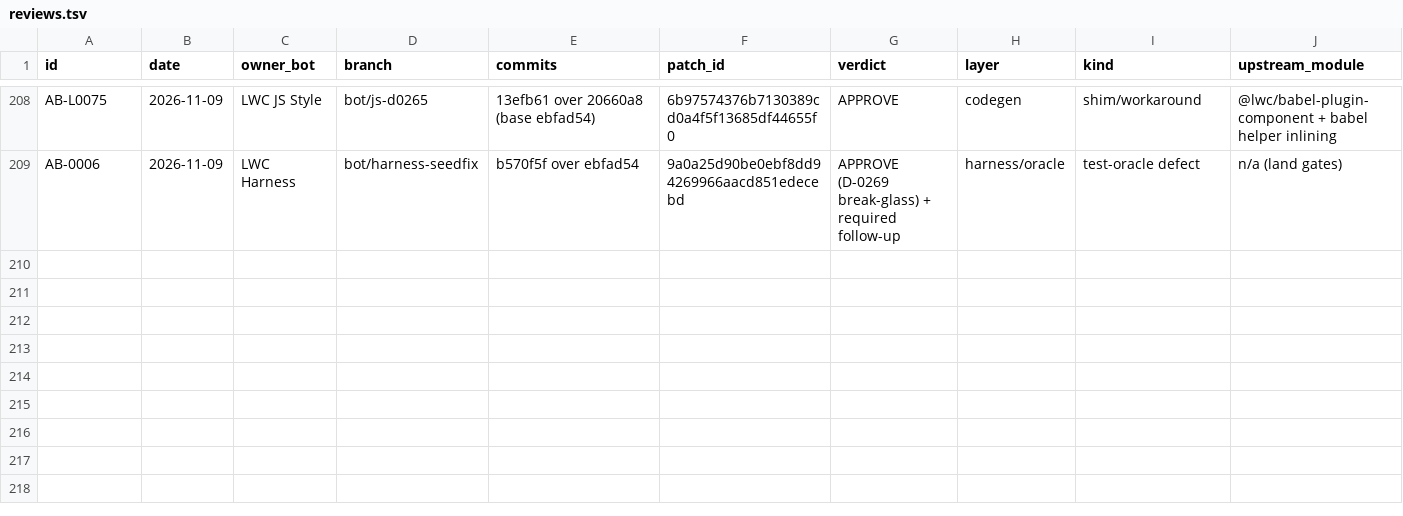
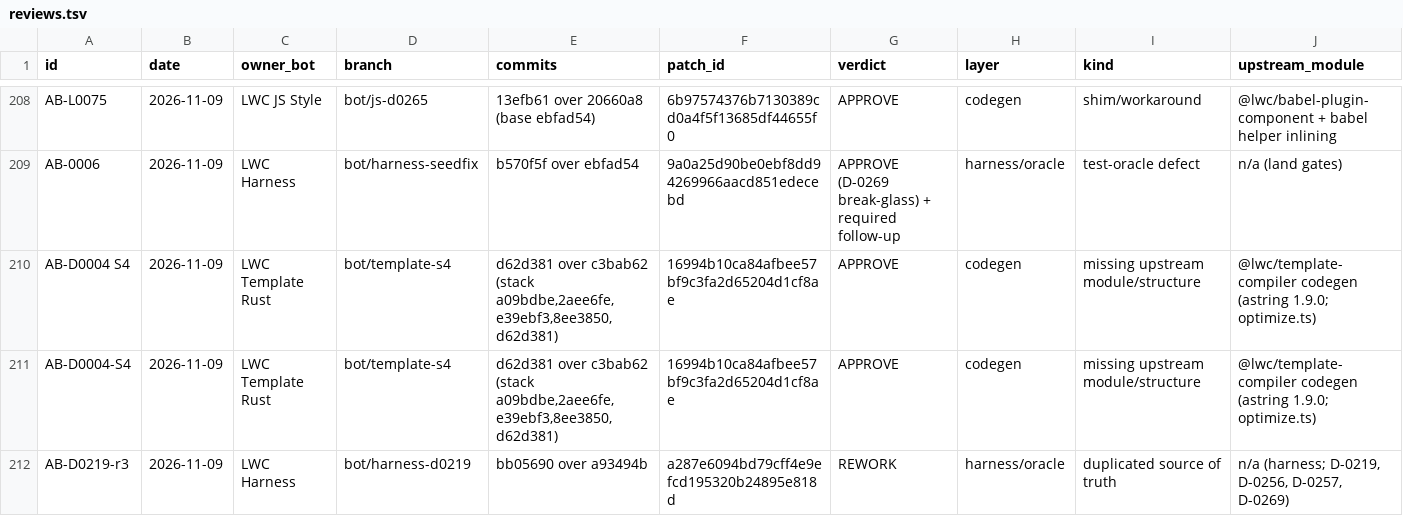
Before and after one commit to tariqrafique/lwc, a TSV file: handoff/notes/arch-board/reviews.tsv, drawn as a sheet; only a part is shown, gaps mark what is left out; rows hold the shown columns only; the diff names each change by its address in the sheet, - before the commit and + after, or states it on an @@ line.

Commit message:
handoff: refresh bundles + notes (main e75ce42 unmeasured, notes a411ddb; compiler-rust stays at board ac1b61fb239a)

```diff
--- a/handoff/notes/arch-board/reviews.tsv
+++ b/handoff/notes/arch-board/reviews.tsv
+row 210: AB-D0004 S4 | 2026-11-09 | LWC Template Rust | bot/template-s4 | d62d381 over c3bab62 (stack a09bdbe,2aee6fe,e39ebf3,8ee3850,d62d381) | 16994b10ca84afbee57bf9c3fa2d65204d1cf8ae | APPROVE | codegen | missing upstream module/structure | @lwc/template-compiler codegen (astring 1.9.0; optimize.ts)
+row 211: AB-D0004-S4 | 2026-11-09 | LWC Template Rust | bot/template-s4 | d62d381 over c3bab62 (stack a09bdbe,2aee6fe,e39ebf3,8ee3850,d62d381) | 16994b10ca84afbee57bf9c3fa2d65204d1cf8ae | APPROVE | codegen | missing upstream module/structure | @lwc/template-compiler codegen (astring 1.9.0; optimize.ts)
+row 212: AB-D0219-r3 | 2026-11-09 | LWC Harness | bot/harness-d0219 | bb05690 over a93494b | a287e6094bd79cff4e9efcd195320b24895e818d | REWORK | harness/oracle | duplicated source of truth | n/a (harness; D-0219, D-0256, D-0257, D-0269)
```
Also changed, not shown: handoff/notes/lwc-rust-migrate/decisions.tsv, 6 other files.
